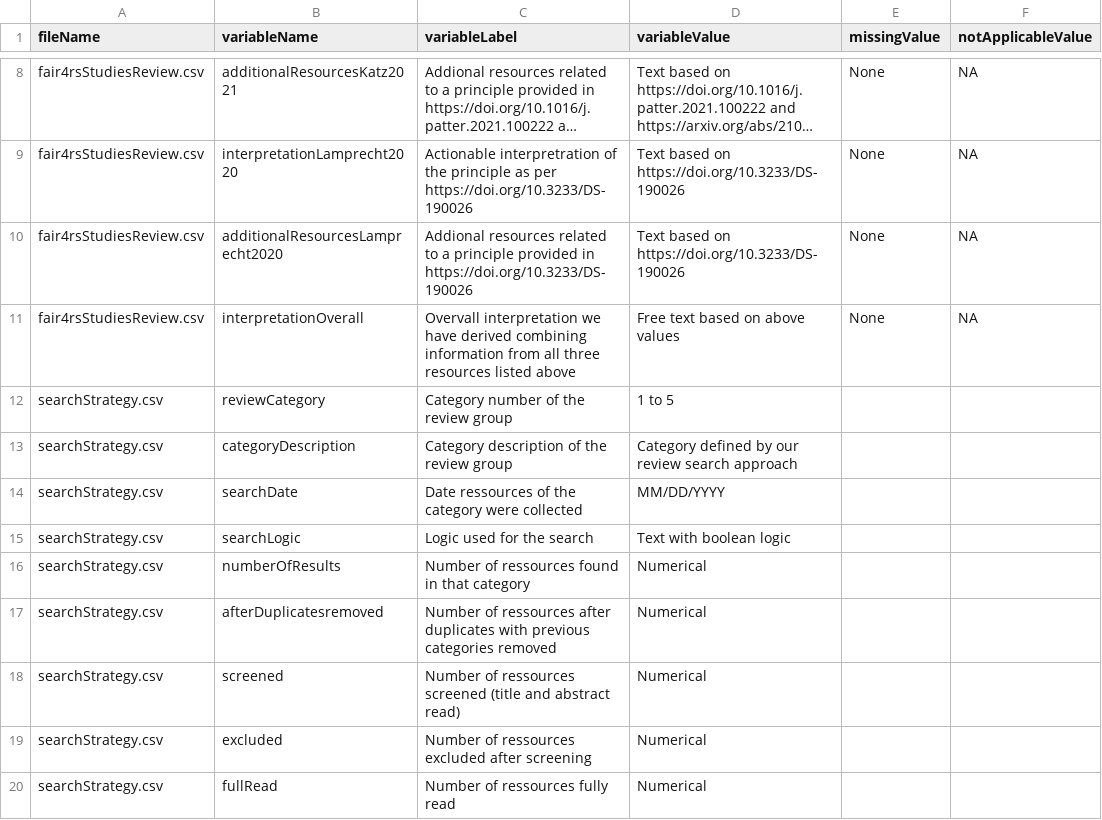
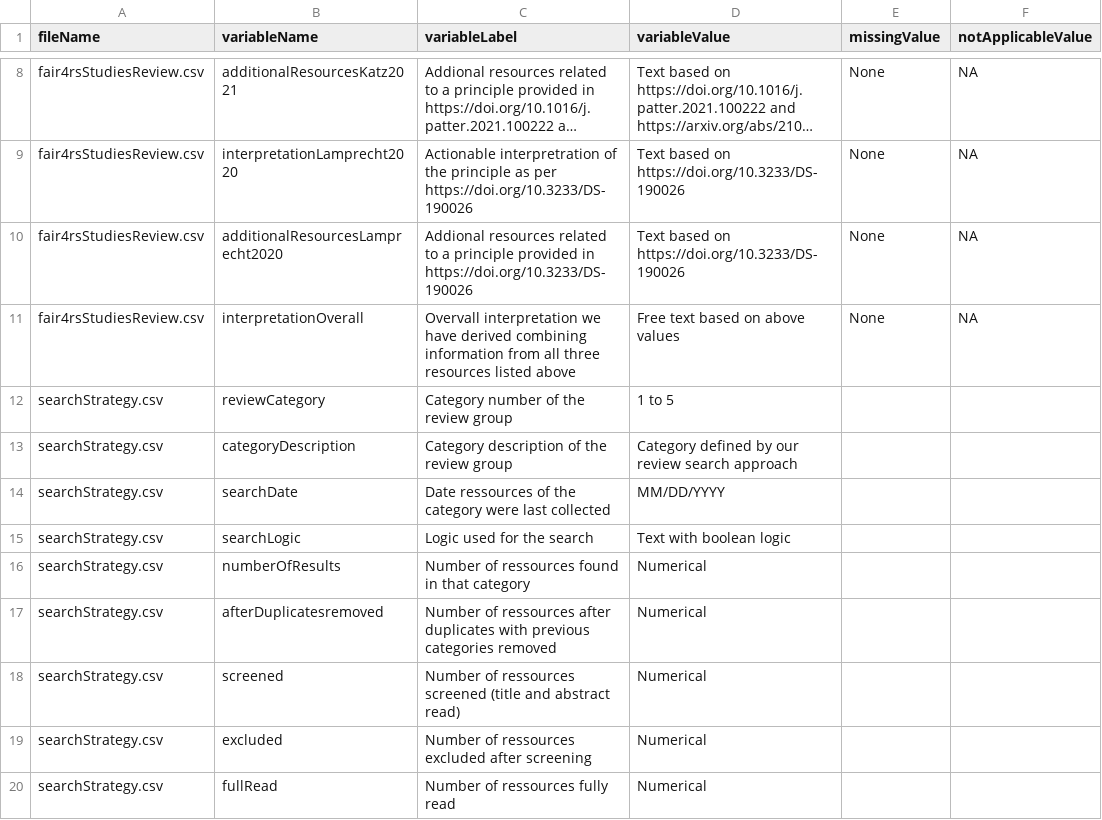
Before and after one commit to FAIR-BioRS/Data, a CSV file: docs/codebook.csv, drawn as a sheet; only a part is shown, gaps mark what is left out; long unchanged cells end in ….

```diff
--- a/docs/codebook.csv
+++ b/docs/codebook.csv
@@ -13,3 +13,3 @@ searchStrategy.csv,reviewCategory,Category number of the review group,1 to 5,,
 searchStrategy.csv,categoryDescription,Category description of the review group,Category defined by our review search approach,,
-searchStrategy.csv,searchDate,Date ressources of the category were collected,MM/DD/YYYY,,
+searchStrategy.csv,searchDate,Date ressources of the category were last collected,MM/DD/YYYY,,
 searchStrategy.csv,searchLogic,Logic used for the search,Text with boolean logic,,
```
Also changed, not shown: docs/fair4rsStudiesReview.csv.
